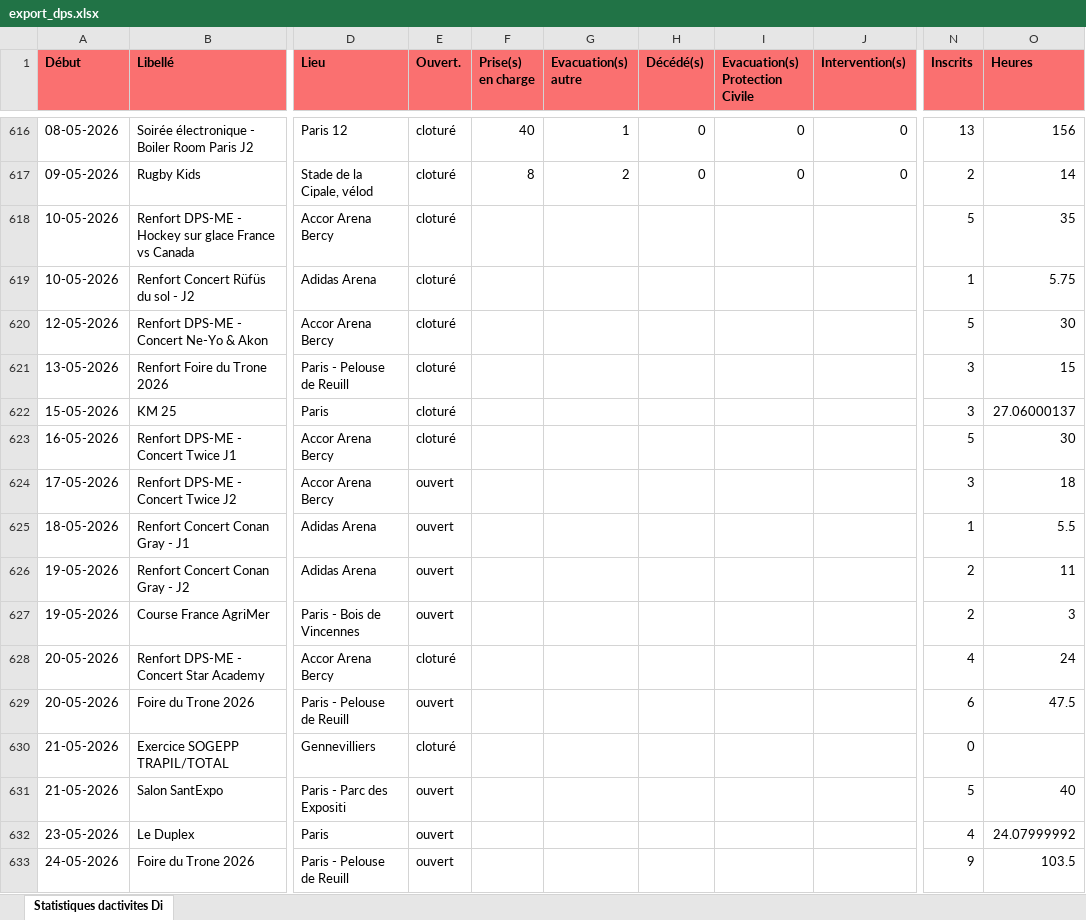
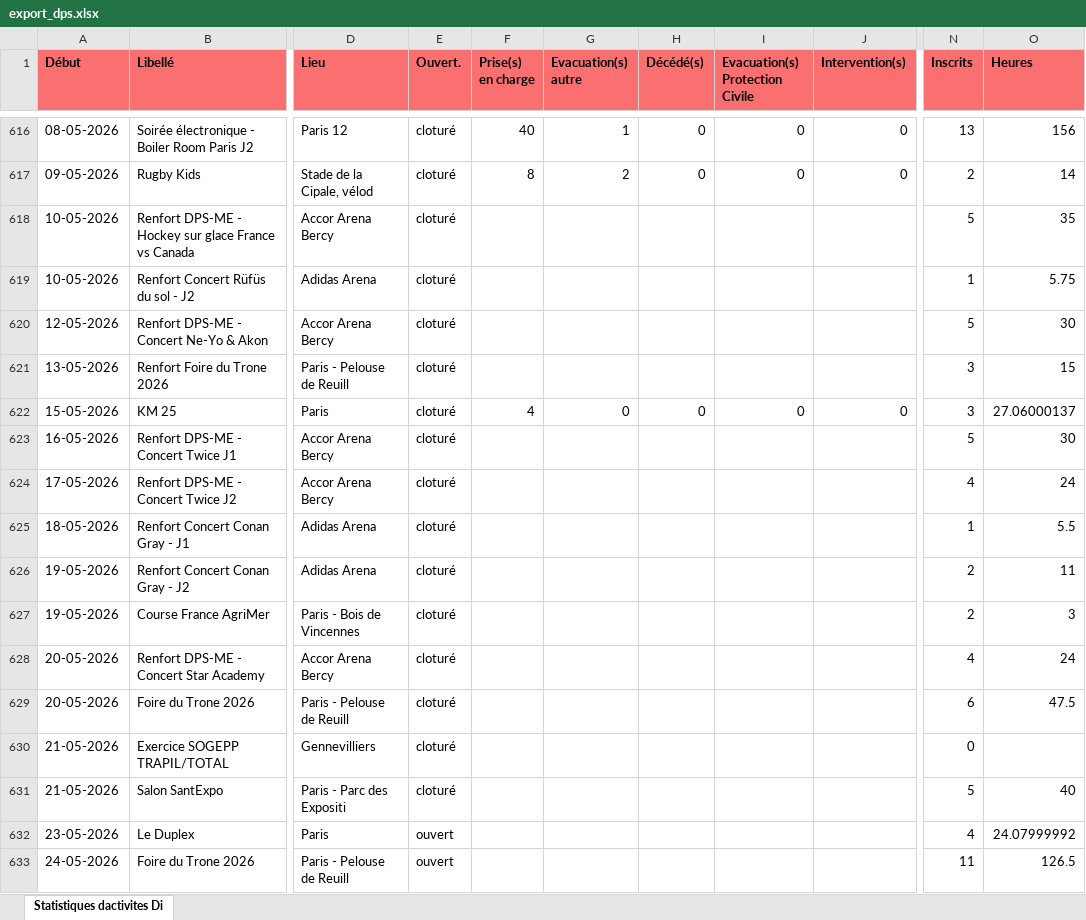
Before and after one commit to PCPSOpe12/Dashboard-Ope, an Excel workbook: data/export_dps.xlsx, sheet Statistiques dactivites Di, drawn as a sheet; only a part is shown, gaps mark what is left out; values as stored, in another font and other column widths than the file's, no borders; the diff covers the shown part only; the diff names each change by its address in the sheet, - before the commit and + after, or states it on an @@ line.

Commit message:
Mise à jour DPS — 18/05/2026

```diff
--- a/data/export_dps.xlsx (sheet Statistiques dactivites Di)
+++ b/data/export_dps.xlsx (sheet Statistiques dactivites Di)
-F622 (Prise(s) en charge): (empty)
+F622 (Prise(s) en charge): 4
-G622 (Evacuation(s) autre): (empty)
+G622 (Evacuation(s) autre): 0
-H622 (Décédé(s)): (empty)
+H622 (Décédé(s)): 0
-I622 (Evacuation(s) Protection Civile): (empty)
+I622 (Evacuation(s) Protection Civile): 0
-J622 (Intervention(s)): (empty)
+J622 (Intervention(s)): 0
-E624:E627 (Ouvert.): ouvert
+E624:E627 (Ouvert.): cloturé
-N624 (Inscrits): 3
+N624 (Inscrits): 4
-O624 (Heures): 18
+O624 (Heures): 24
-E629 (Ouvert.): ouvert
+E629 (Ouvert.): cloturé
-E631 (Ouvert.): ouvert
+E631 (Ouvert.): cloturé
-N633 (Inscrits): 9
+N633 (Inscrits): 11
-O633 (Heures): 103.5
+O633 (Heures): 126.5
```
Also changed, not shown: 2 added rows and 13 edited cells elsewhere in this sheet.
